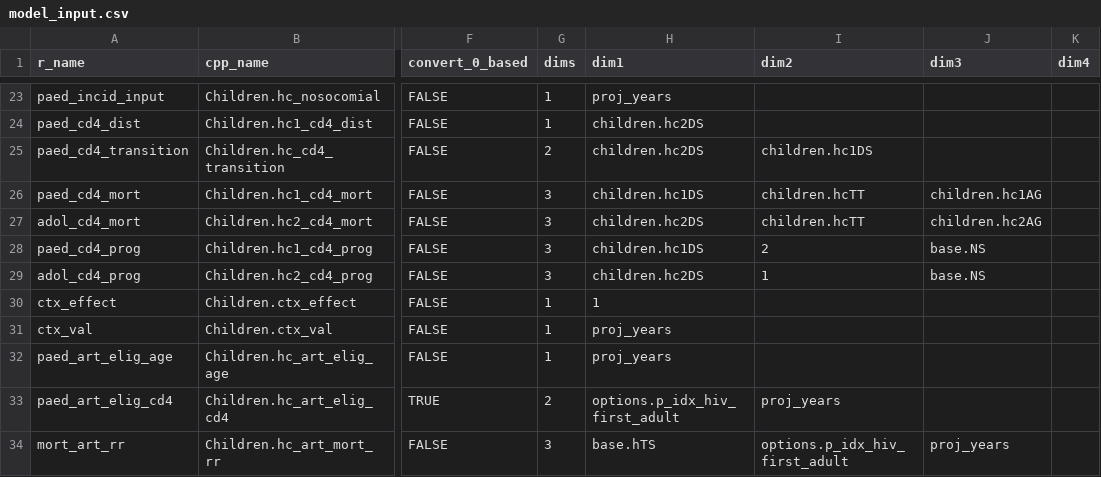
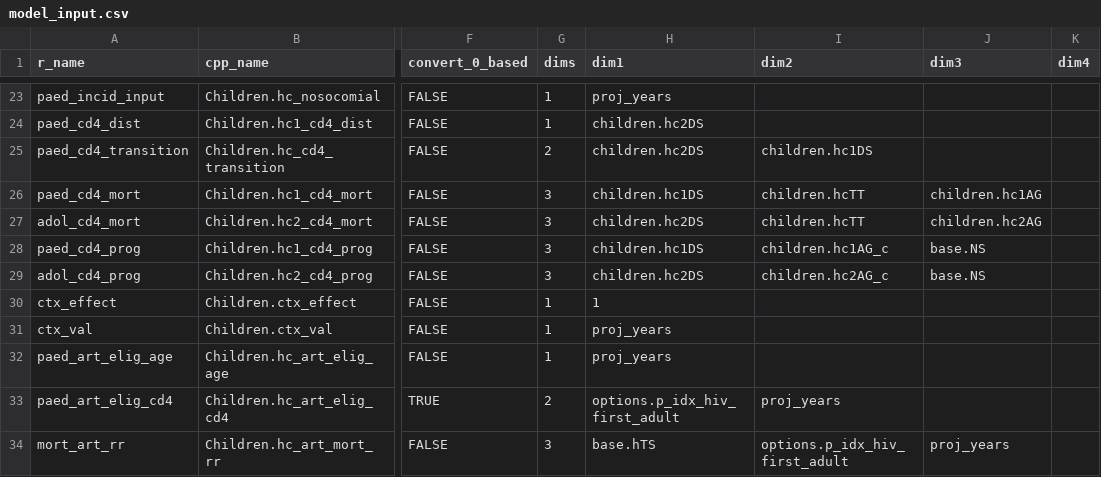
Before and after one commit to mrc-ide/leapfrog, a CSV file: inst/cpp_generation/model_input.csv, drawn as a sheet; only a part is shown, gaps mark what is left out; the diff names each change by its address in the sheet, - before the commit and + after, or states it on an @@ line.

```diff
--- a/inst/cpp_generation/model_input.csv
+++ b/inst/cpp_generation/model_input.csv
-I28 (dim2): 2
+I28 (dim2): children.hc1AG_c
-I29 (dim2): 1
+I29 (dim2): children.hc2AG_c
```
Also changed, not shown: 2 other files.
